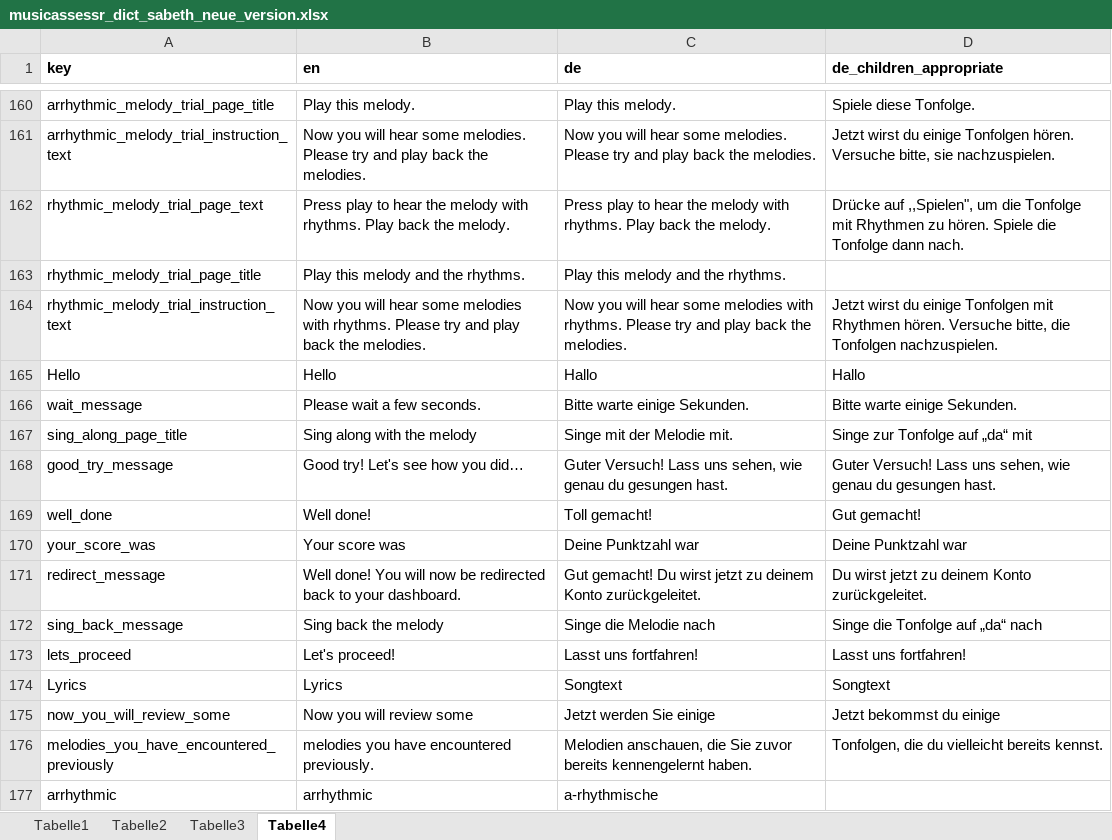
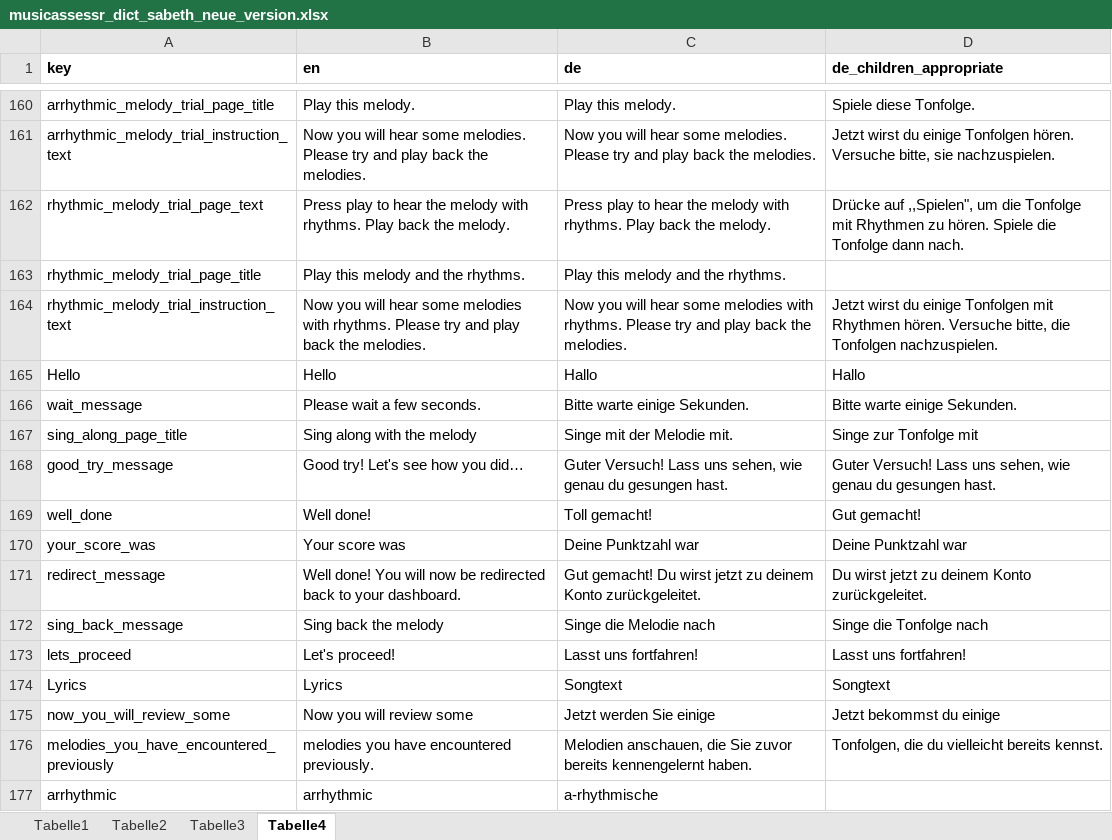
Before and after one commit to musicassessr/songbird, an Excel workbook: data-raw/input/musicassessr_dict_sabeth_neue_version.xlsx, sheet Tabelle4, drawn as a sheet; only a part is shown, gaps mark what is left out; values as stored, in another font and other column widths than the file's, no borders; the diff names each change by its address in the sheet, - before the commit and + after, or states it on an @@ line.

Commit message:
Fix translations

```diff
--- a/data-raw/input/musicassessr_dict_sabeth_neue_version.xlsx (sheet Tabelle4)
+++ b/data-raw/input/musicassessr_dict_sabeth_neue_version.xlsx (sheet Tabelle4)
-D167 (de_children_appropriate): Singe zur Tonfolge auf „da“ mit
+D167 (de_children_appropriate): Singe zur Tonfolge mit
-D172 (de_children_appropriate): Singe die Tonfolge auf „da“ nach
+D172 (de_children_appropriate): Singe die Tonfolge nach
```
Also changed, not shown: 3 other files.
